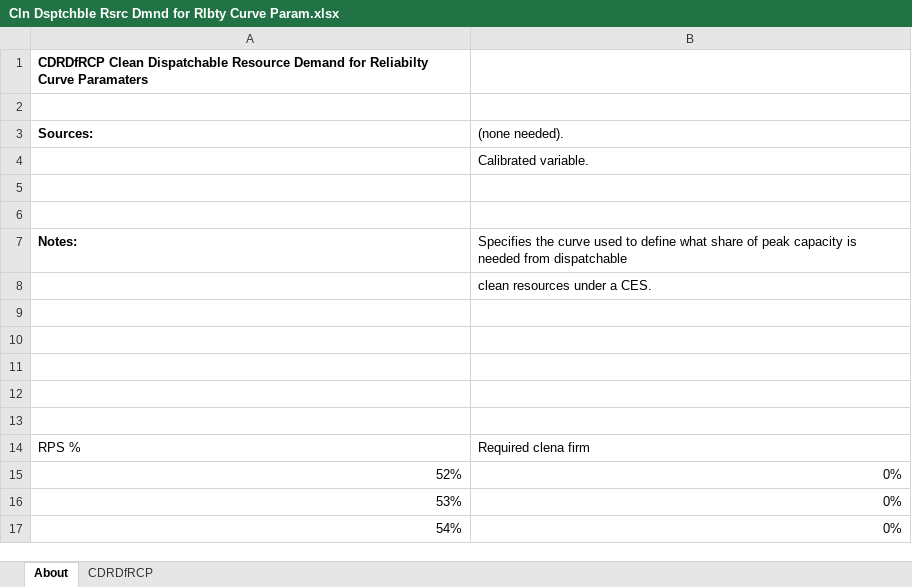
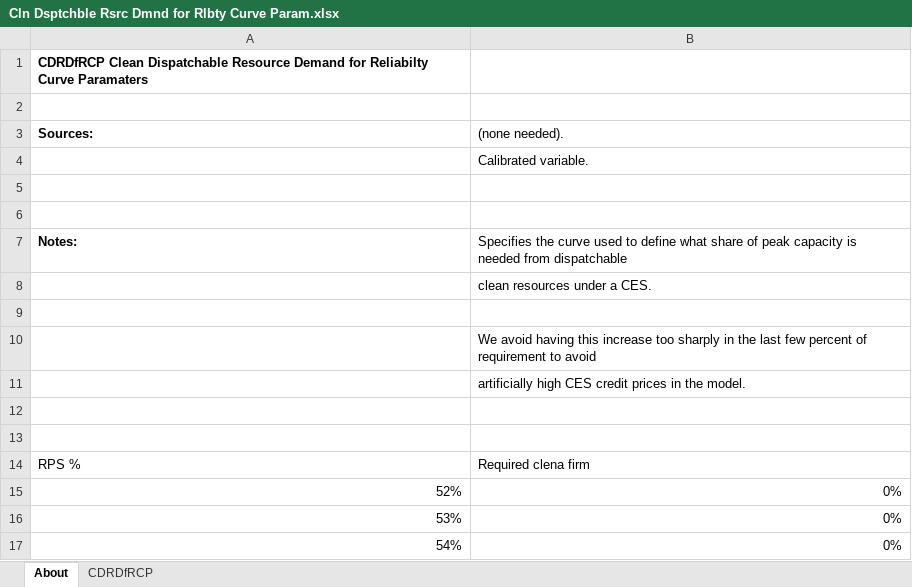
Before and after one commit to EnergyInnovation/eps-us, an Excel workbook: InputData/elec/CDRDfRCP/Cln Dsptchble Rsrc Dmnd for Rlbty Curve Param.xlsx, sheet About, drawn as a sheet; only a part is shown; values as stored, in another font and other column widths than the file's, no borders; charts and pictures not drawn; the diff covers the shown part only; the diff names each change by its address in the sheet, - before the commit and + after, or states it on an @@ line.

Commit message:
Revert CDRDfRCP parameters to avoid artificially high CES credit prices

```diff
--- a/InputData/elec/CDRDfRCP/Cln Dsptchble Rsrc Dmnd for Rlbty Curve Param.xlsx (sheet About)
+++ b/InputData/elec/CDRDfRCP/Cln Dsptchble Rsrc Dmnd for Rlbty Curve Param.xlsx (sheet About)
-B10 ((none needed).): (empty)
+B10 ((none needed).): We avoid having this increase too sharply in the last few percent of requirement to avoid
-B11 ((none needed).): (empty)
+B11 ((none needed).): artificially high CES credit prices in the model.
```
Also changed, not shown: 22 edited cells elsewhere in this sheet, sheet CDRDfRCP, charts or pictures, 1 other file.
